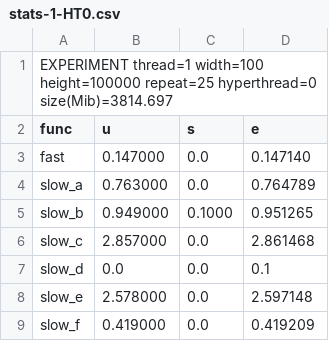
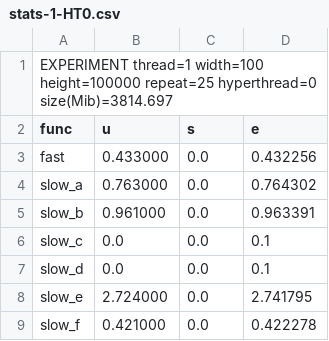
Before and after one commit to AnisB/ParallelTP, a CSV file: TP2/inf8601-lab2-2.1.3/results/stats-1-HT0.csv, drawn as a sheet.

```diff
--- a/TP2/inf8601-lab2-2.1.3/results/stats-1-HT0.csv
+++ b/TP2/inf8601-lab2-2.1.3/results/stats-1-HT0.csv
@@ -2,8 +2,8 @@ EXPERIMENT thread=1 width=100 height=100000 repeat=25 hyperthread=0 size(Mib)=38
 func,u,s,e
-fast,0.147000,0.0,0.147140,
-slow_a,0.763000,0.0,0.764789,
-slow_b,0.949000,0.1000,0.951265,
-slow_c,2.857000,0.0,2.861468,
+fast,0.433000,0.0,0.432256,
+slow_a,0.763000,0.0,0.764302,
+slow_b,0.961000,0.0,0.963391,
+slow_c,0.0,0.0,0.1,
 slow_d,0.0,0.0,0.1,
-slow_e,2.578000,0.0,2.597148,
-slow_f,0.419000,0.0,0.419209,
+slow_e,2.724000,0.0,2.741795,
+slow_f,0.421000,0.0,0.422278,
```
Also changed, not shown: TP2/inf8601-lab2-2.1.3/results/stats-2-HT0.csv, TP2/inf8601-lab2-2.1.3/results/stats-2-HT1.csv, 5 other files.
